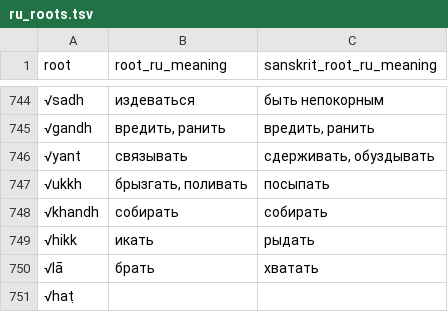
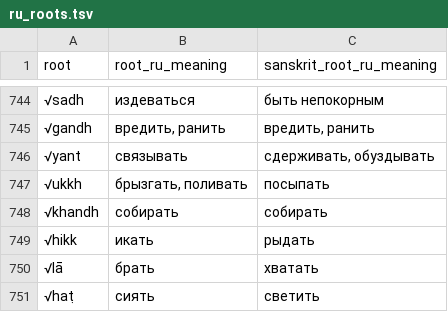
Before and after one commit to digitalpalidictionary/dpd-db, a TSV file: db/backup_tsv/ru_roots.tsv, drawn as a sheet; only a part is shown, gaps mark what is left out.

Commit message:
ru sbs backup

```diff
--- a/db/backup_tsv/ru_roots.tsv
+++ b/db/backup_tsv/ru_roots.tsv
@@ -750,2 +750,2 @@
 "√lā"	"брать"	"хватать"
-"√haṭ"	""	""
+"√haṭ"	"сиять"	"светить"
```
